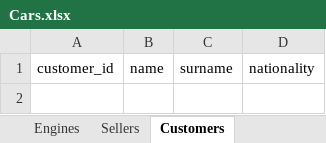
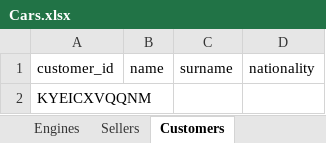
Before and after one commit to M3T1X1/cars_analysys, an Excel workbook: Cars.xlsx, sheet Customers, drawn as a sheet; values as stored, in another font and other column widths than the file's, no borders; the diff names each change by its address in the sheet, - before the commit and + after, or states it on an @@ line.

```diff
--- a/Cars.xlsx (sheet Customers)
+++ b/Cars.xlsx (sheet Customers)
+row 2: KYEICXVQQNM
```
Also changed, not shown: sheet Sellers, sheet Cars, 3 other files.
